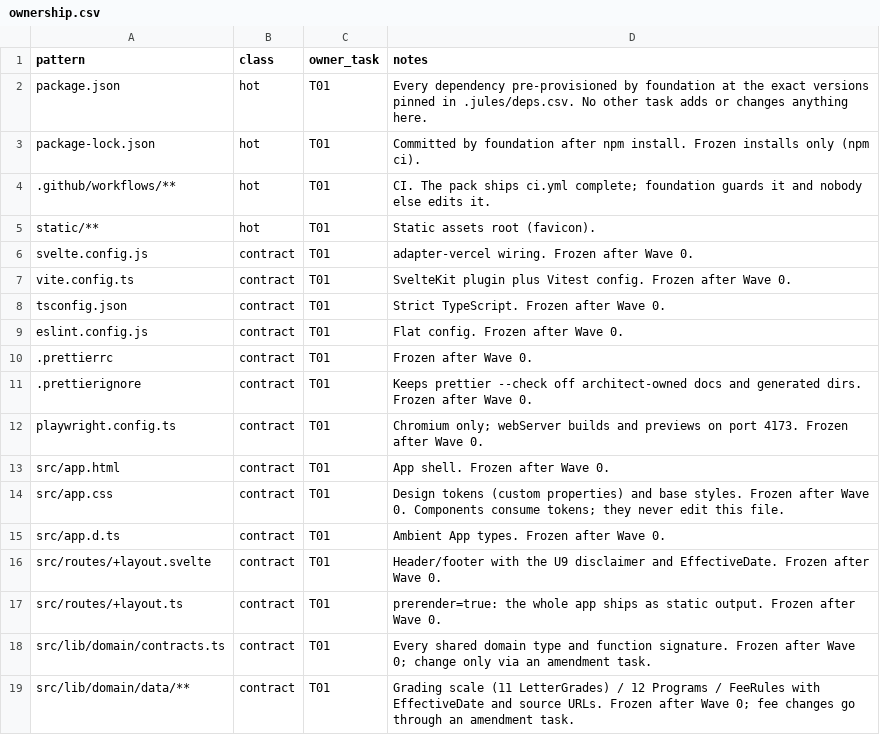
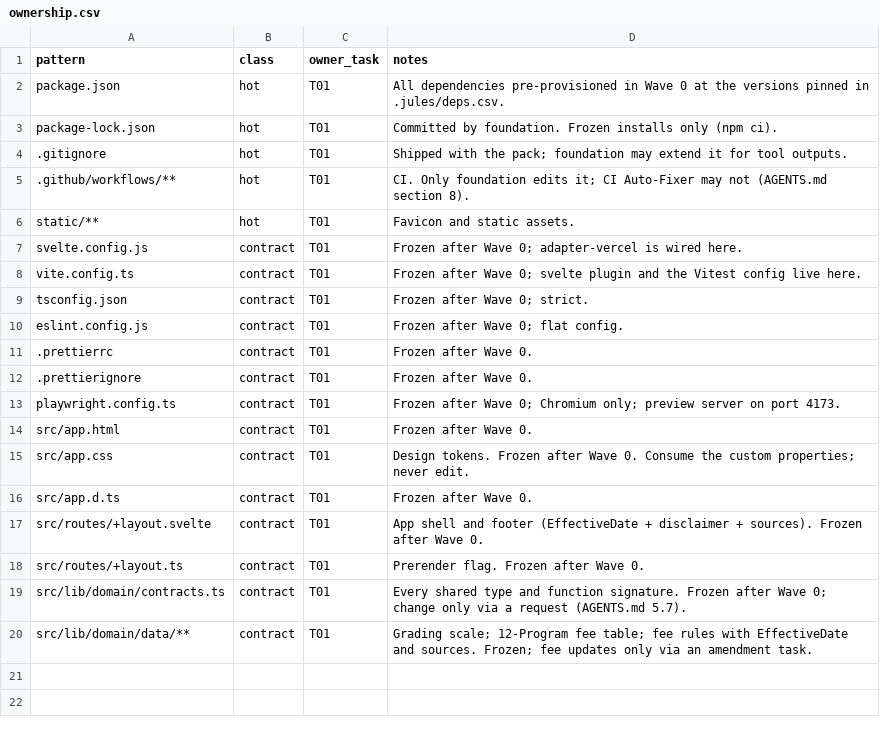
Before and after one commit to Rhythm2310/krishi-bazar, a CSV file: .jules/ownership.csv, drawn as a sheet.

```diff
--- a/.jules/ownership.csv
+++ b/.jules/ownership.csv
@@ -1,19 +1,20 @@
 pattern,class,owner_task,notes
-package.json,hot,T01,Every dependency pre-provisioned by foundation at the exact versions pinned in .jules/deps.csv. No other task adds or changes anything here.
-package-lock.json,hot,T01,Committed by foundation after npm install. Frozen installs only (npm ci).
-.github/workflows/**,hot,T01,CI. The pack ships ci.yml complete; foundation guards it and nobody else edits it.
-static/**,hot,T01,Static assets root (favicon).
-svelte.config.js,contract,T01,adapter-vercel wiring. Frozen after Wave 0.
-vite.config.ts,contract,T01,SvelteKit plugin plus Vitest config. Frozen after Wave 0.
-tsconfig.json,contract,T01,Strict TypeScript. Frozen after Wave 0.
-eslint.config.js,contract,T01,Flat config. Frozen after Wave 0.
+package.json,hot,T01,All dependencies pre-provisioned in Wave 0 at the versions pinned in .jules/deps.csv.
+package-lock.json,hot,T01,Committed by foundation. Frozen installs only (npm ci).
+.gitignore,hot,T01,Shipped with the pack; foundation may extend it for tool outputs.
+.github/workflows/**,hot,T01,CI. Only foundation edits it; CI Auto-Fixer may not (AGENTS.md section 8).
+static/**,hot,T01,Favicon and static assets.
+svelte.config.js,contract,T01,Frozen after Wave 0; adapter-vercel is wired here.
+vite.config.ts,contract,T01,Frozen after Wave 0; svelte plugin and the Vitest config live here.
+tsconfig.json,contract,T01,Frozen after Wave 0; strict.
+eslint.config.js,contract,T01,Frozen after Wave 0; flat config.
 .prettierrc,contract,T01,Frozen after Wave 0.
-.prettierignore,contract,T01,Keeps prettier --check off architect-owned docs and generated dirs. Frozen after Wave 0.
-playwright.config.ts,contract,T01,Chromium only; webServer builds and previews on port 4173. Frozen after Wave 0.
-src/app.html,contract,T01,App shell. Frozen after Wave 0.
-src/app.css,contract,T01,Design tokens (custom properties) and base styles. Frozen after Wave 0. Components consume tokens; they never edit this file.
-src/app.d.ts,contract,T01,Ambient App types. Frozen after Wave 0.
-src/routes/+layout.svelte,contract,T01,Header/footer with the U9 disclaimer and EffectiveDate. Frozen after Wave 0.
-src/routes/+layout.ts,contract,T01,prerender=true: the whole app ships as static output. Frozen after Wave 0.
-src/lib/domain/contracts.ts,contract,T01,Every shared domain type and function signature. Frozen after Wave 0; change only via an amendment task.
-src/lib/domain/data/**,contract,T01,Grading scale (11 LetterGrades) / 12 Programs / FeeRules with EffectiveDate and source URLs. Frozen after Wave 0; fee changes go through an amendment task.
+.prettierignore,contract,T01,Frozen after Wave 0.
+playwright.config.ts,contract,T01,Frozen after Wave 0; Chromium only; preview server on port 4173.
+src/app.html,contract,T01,Frozen after Wave 0.
+src/app.css,contract,T01,Design tokens. Frozen after Wave 0. Consume the custom properties; never edit.
+src/app.d.ts,contract,T01,Frozen after Wave 0.
+src/routes/+layout.svelte,contract,T01,App shell and footer (EffectiveDate + disclaimer + sources). Frozen after Wave 0.
+src/routes/+layout.ts,contract,T01,Prerender flag. Frozen after Wave 0.
+src/lib/domain/contracts.ts,contract,T01,Every shared type and function signature. Frozen after Wave 0; change only via a request (AGENTS.md 5.7).
+src/lib/domain/data/**,contract,T01,Grading scale; 12-Program fee table; fee rules with EffectiveDate and sources. Frozen; fee updates only via an amendment task.
```
Also changed, not shown: .jules/deps.csv, .jules/skills.csv, 25 other files.
